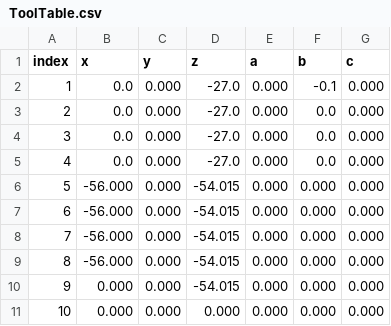
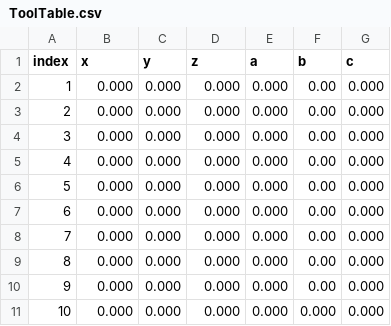
Before and after one commit to Erik-Morbach/bCNC, a CSV file: ToolTable.csv, drawn as a sheet.

```diff
--- a/ToolTable.csv
+++ b/ToolTable.csv
@@ -1,11 +1,11 @@
 index,x,y,z,a,b,c
-1,0.0,0.000,-27.0,0.000,-0.1,0.000
-2,0.0,0.000,-27.0,0.000,0.0,0.000
-3,0.0,0.000,-27.0,0.000,0.0,0.000
-4,0.0,0.000,-27.0,0.000,0.0,0.000
-5,-56.000,0.000,-54.015,0.000,0.000,0.000
-6,-56.000,0.000,-54.015,0.000,0.000,0.000
-7,-56.000,0.000,-54.015,0.000,0.000,0.000
-8,-56.000,0.000,-54.015,0.000,0.000,0.000
-9,0.000,0.000,-54.015,0.000,0.000,0.000
+1,0.000,0.000,0.000,0.000,0.00,0.000
+2,0.000,0.000,0.000,0.000,0.00,0.000
+3,0.000,0.000,0.000,0.000,0.00,0.000
+4,0.000,0.000,0.000,0.000,0.00,0.000
+5,0.000,0.000,0.000,0.000,0.00,0.000
+6,0.000,0.000,0.000,0.000,0.00,0.000
+7,0.000,0.000,0.000,0.000,0.00,0.000
+8,0.000,0.000,0.000,0.000,0.00,0.000
+9,0.000,0.000,0.000,0.000,0.00,0.000
 10,0.000,0.000,0.000,0.000,0.000,0.000
```
Also changed, not shown: CompensationTable.csv, WorkTable.csv, 1 other file.
